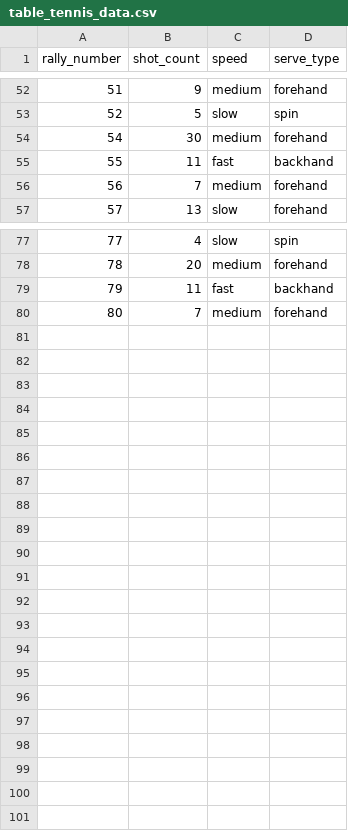
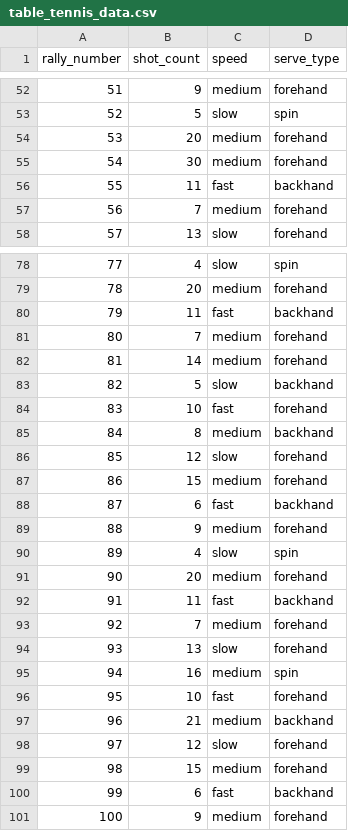
Before and after one commit to DD-rags/Portfolio, a CSV file: table_tennis_data.csv, drawn as a sheet; only a part is shown, gaps mark what is left out; the diff names each change by its address in the sheet, - before the commit and + after, or states it on an @@ line.

Commit message:
Next 20 rallies from table tennis session 2-3/11

```diff
--- a/table_tennis_data.csv
+++ b/table_tennis_data.csv
+row 54: 53 | 20 | medium | forehand
+row 82: 81 | 14 | medium | forehand
+row 83: 82 | 5 | slow | backhand
+row 84: 83 | 10 | fast | forehand
+row 85: 84 | 8 | medium | backhand
+row 86: 85 | 12 | slow | forehand
+row 87: 86 | 15 | medium | forehand
+row 88: 87 | 6 | fast | backhand
+row 89: 88 | 9 | medium | forehand
+row 90: 89 | 4 | slow | spin
+row 91: 90 | 20 | medium | forehand
+row 92: 91 | 11 | fast | backhand
+row 93: 92 | 7 | medium | forehand
+row 94: 93 | 13 | slow | forehand
+row 95: 94 | 16 | medium | spin
+row 96: 95 | 10 | fast | forehand
+row 97: 96 | 21 | medium | backhand
+row 98: 97 | 12 | slow | forehand
+row 99: 98 | 15 | medium | forehand
+row 100: 99 | 6 | fast | backhand
+row 101: 100 | 9 | medium | forehand
```
